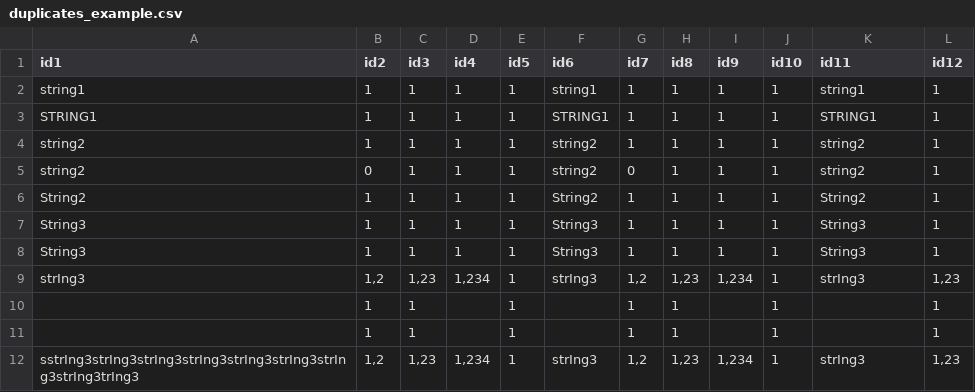
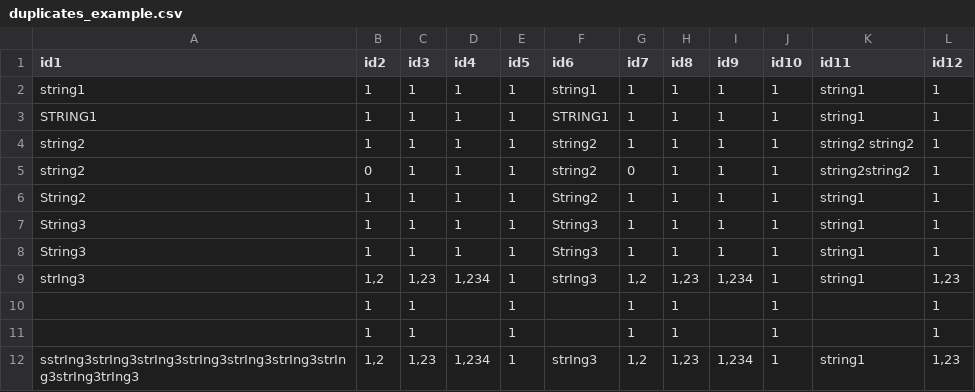
Before and after one commit to Pandora-IsoMemo/DSSM, a CSV file: inst/extdata/duplicates_example.csv, drawn as a sheet.

Commit message:
Feat/88 duplicates (#100)
* creates detectDuplicate module

* add detect duplicates to dataExplorer module

* adds functionalities to detectDuplicates module

* adds notification

* updates documentation

* adds column with duplicated rows

* rename files and remove export button

* updates package version and news

* smaller adjustments

* change table size and cut long columns; remove color highlighting

* factor to character conversion

* fix devtools::check and style files

* relocate duplicateRows column; add findDuplicates test

* fixes rownames bug due to data transforming

* checkbox for adding duplicate rows column

* ignore spaces

* option to specify string for duplicate detection

* description, news and duplicate module helptext

* fix test

* Update R/01-createDuplicateModal.R

Co-authored-by: Antonia Runge <antonia.runge@inwt-statistics.de>

* Update R/01-createDuplicateModal.R

Co-authored-by: Antonia Runge <antonia.runge@inwt-statistics.de>

* fix bug ignore spaces

---------

Co-authored-by: Antonia Runge <antonia.runge@inwt-statistics.de>

```diff
--- a/inst/extdata/duplicates_example.csv
+++ b/inst/extdata/duplicates_example.csv
@@ -2,11 +2,11 @@ id1;id2;id3;id4;id5;id6;id7;id8;id9;id10;id11;id12
 string1;1;1;1;1;string1;1;1;1;1;string1;1
-STRING1;1;1;1;1;STRING1;1;1;1;1;STRING1;1
-string2;1;1;1;1;string2;1;1;1;1;string2;1
-string2;0;1;1;1;string2;0;1;1;1;string2;1
-String2;1;1;1;1;String2;1;1;1;1;String2;1
-String3;1;1;1;1;String3;1;1;1;1;String3;1
-String3;1;1;1;1;String3;1;1;1;1;String3;1
-strIng3;1,2;1,23;1,234;1;strIng3;1,2;1,23;1,234;1;strIng3;1,23
+STRING1;1;1;1;1;STRING1;1;1;1;1;string1;1
+string2;1;1;1;1;string2;1;1;1;1;string2 string2;1
+string2;0;1;1;1;string2;0;1;1;1;string2string2;1
+String2;1;1;1;1;String2;1;1;1;1;string1;1
+String3;1;1;1;1;String3;1;1;1;1;string1;1
+String3;1;1;1;1;String3;1;1;1;1;string1;1
+strIng3;1,2;1,23;1,234;1;strIng3;1,2;1,23;1,234;1;string1;1,23
 ;1;1;;1;;1;1;;1;;1
 ;1;1;;1;;1;1;;1;;1
-sstrIng3strIng3strIng3strIng3strIng3strIng3strIng3strIng3trIng3;1,2;1,23;1,234;1;strIng3;1,2;1,23;1,234;1;strIng3;1,23
+sstrIng3strIng3strIng3strIng3strIng3strIng3strIng3strIng3trIng3;1,2;1,23;1,234;1;strIng3;1,2;1,23;1,234;1;string1;1,23
```
Also changed, not shown: 7 other files.
